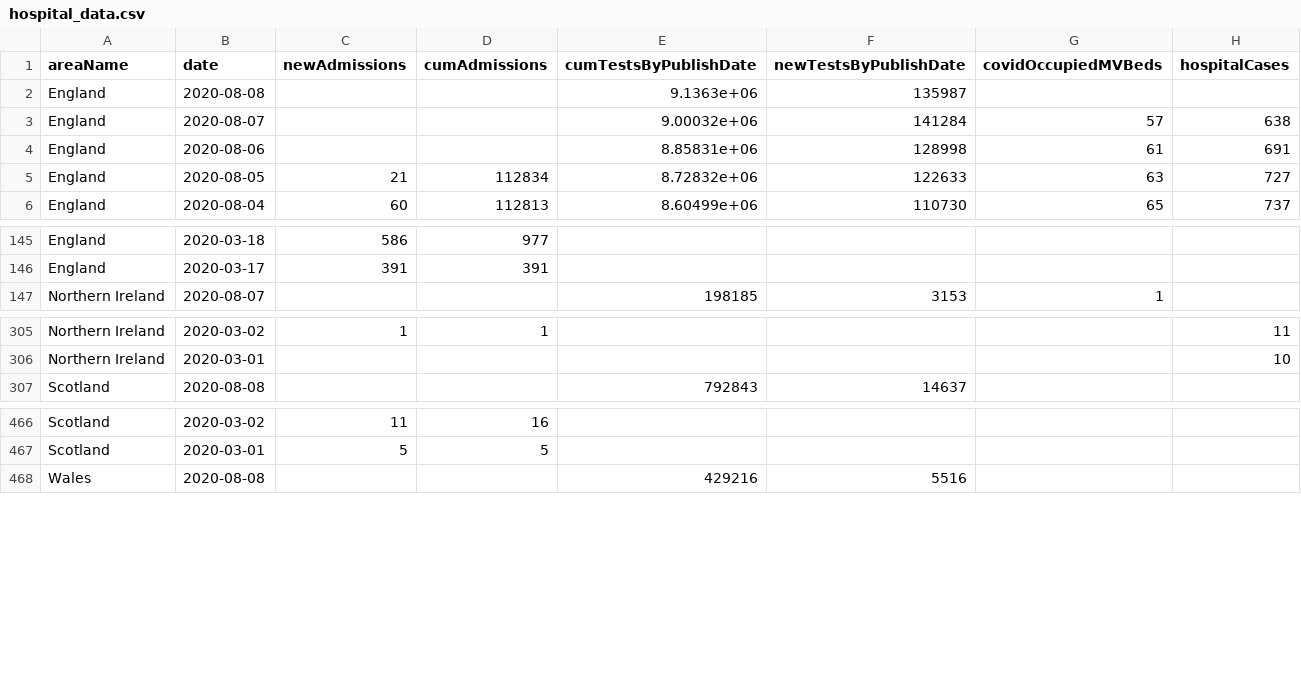
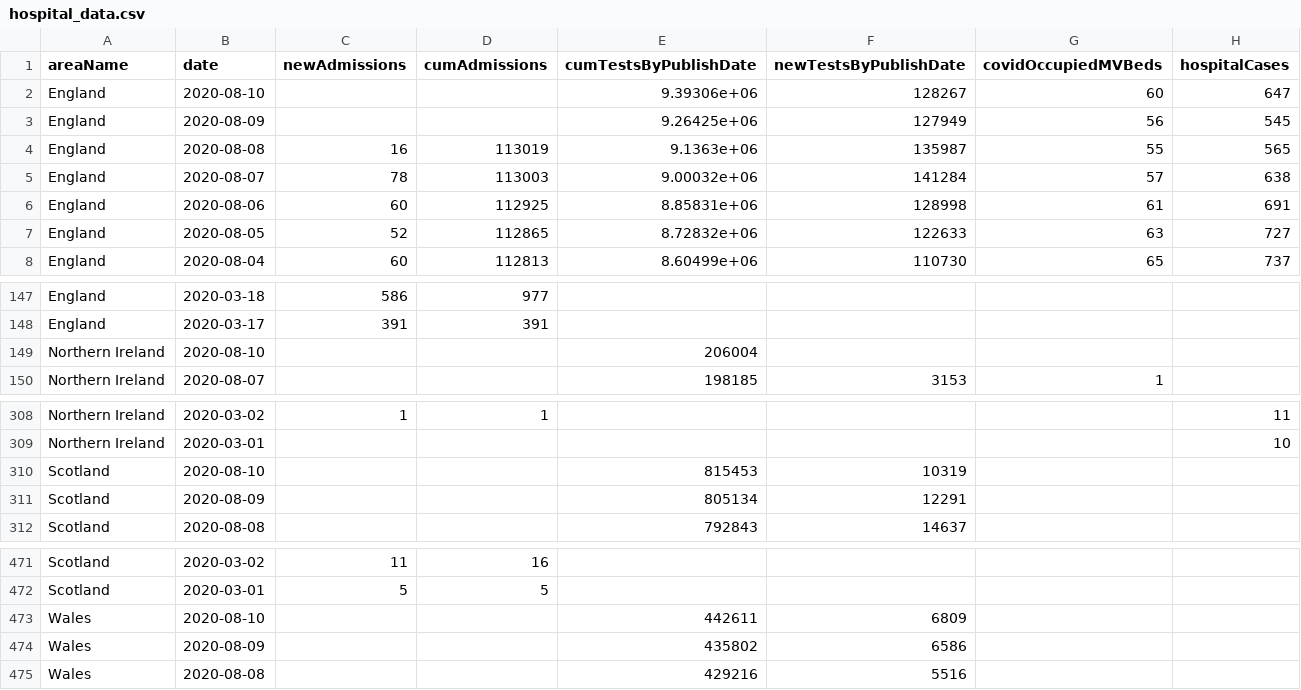
Before and after one commit to chesskarthik01/UK-COVID-19-Data-Visualization, a CSV file: datasets/hospital_data.csv, drawn as a sheet; only a part is shown, gaps mark what is left out.

```diff
--- a/datasets/hospital_data.csv
+++ b/datasets/hospital_data.csv
@@ -1,6 +1,8 @@
 areaName,date,newAdmissions,cumAdmissions,cumTestsByPublishDate,newTestsByPublishDate,covidOccupiedMVBeds,hospitalCases
-England,2020-08-08,,,9.1363e+06,135987,,
-England,2020-08-07,,,9.00032e+06,141284,57,638
-England,2020-08-06,,,8.85831e+06,128998,61,691
-England,2020-08-05,21,112834,8.72832e+06,122633,63,727
+England,2020-08-10,,,9.39306e+06,128267,60,647
+England,2020-08-09,,,9.26425e+06,127949,56,545
+England,2020-08-08,16,113019,9.1363e+06,135987,55,565
+England,2020-08-07,78,113003,9.00032e+06,141284,57,638
+England,2020-08-06,60,112925,8.85831e+06,128998,61,691
+England,2020-08-05,52,112865,8.72832e+06,122633,63,727
 England,2020-08-04,60,112813,8.60499e+06,110730,65,737
@@ -146,2 +148,3 @@ England,2020-03-18,586,977,,,,
 England,2020-03-17,391,391,,,,
+Northern Ireland,2020-08-10,,,206004,,,
 Northern Ireland,2020-08-07,,,198185,3153,1,
@@ -306,2 +309,4 @@ Northern Ireland,2020-03-02,1,1,,,,11
 Northern Ireland,2020-03-01,,,,,,10
+Scotland,2020-08-10,,,815453,10319,,
+Scotland,2020-08-09,,,805134,12291,,
 Scotland,2020-08-08,,,792843,14637,,
@@ -467,2 +472,4 @@ Scotland,2020-03-02,11,16,,,,
 Scotland,2020-03-01,5,5,,,,
+Wales,2020-08-10,,,442611,6809,,
+Wales,2020-08-09,,,435802,6586,,
 Wales,2020-08-08,,,429216,5516,,
```
Also changed, not shown: datasets/national_data.csv, 3 other files.
